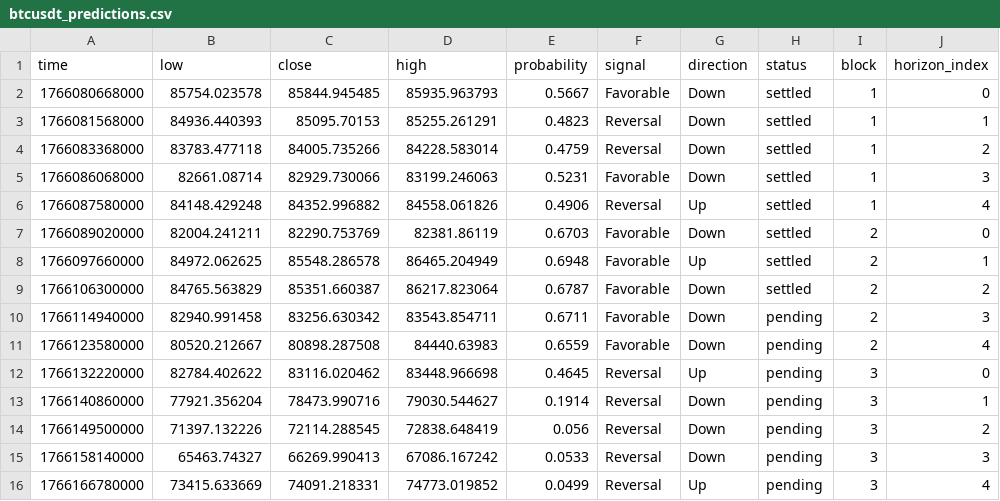
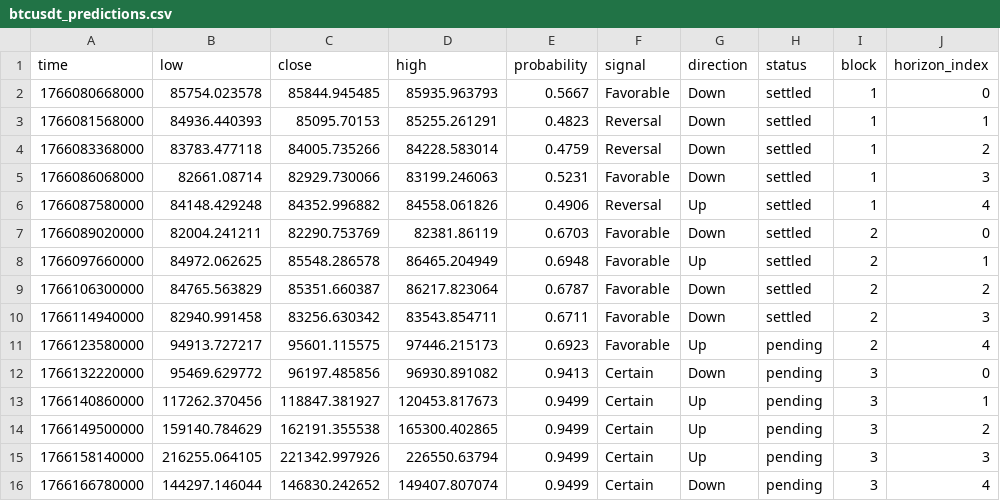
Before and after one commit to Cipherion-Market-Research/abacus-trading-view, a CSV file: data/crypto/btcusdt_predictions.csv, drawn as a sheet.

```diff
--- a/data/crypto/btcusdt_predictions.csv
+++ b/data/crypto/btcusdt_predictions.csv
@@ -9,8 +9,8 @@ time,low,close,high,probability,signal,direction,status,block,horizon_index
 1766106300000,84765.563829,85351.660387,86217.823064,0.6787,Favorable,Down,settled,2,2
-1766114940000,82940.991458,83256.630342,83543.854711,0.6711,Favorable,Down,pending,2,3
-1766123580000,80520.212667,80898.287508,84440.63983,0.6559,Favorable,Down,pending,2,4
-1766132220000,82784.402622,83116.020462,83448.966698,0.4645,Reversal,Up,pending,3,0
-1766140860000,77921.356204,78473.990716,79030.544627,0.1914,Reversal,Down,pending,3,1
-1766149500000,71397.132226,72114.288545,72838.648419,0.056,Reversal,Down,pending,3,2
-1766158140000,65463.74327,66269.990413,67086.167242,0.0533,Reversal,Down,pending,3,3
-1766166780000,73415.633669,74091.218331,74773.019852,0.0499,Reversal,Up,pending,3,4
+1766114940000,82940.991458,83256.630342,83543.854711,0.6711,Favorable,Down,settled,2,3
+1766123580000,94913.727217,95601.115575,97446.215173,0.6923,Favorable,Up,pending,2,4
+1766132220000,95469.629772,96197.485856,96930.891082,0.9413,Certain,Down,pending,3,0
+1766140860000,117262.370456,118847.381927,120453.817673,0.9499,Certain,Up,pending,3,1
+1766149500000,159140.784629,162191.355538,165300.402865,0.9499,Certain,Up,pending,3,2
+1766158140000,216255.064105,221342.997926,226550.63794,0.9499,Certain,Up,pending,3,3
+1766166780000,144297.146044,146830.242652,149407.807074,0.9499,Certain,Down,pending,3,4
```
Also changed, not shown: data/crypto/adausdt_predictions.csv, data/crypto/dotusdt_predictions.csv, 10 other files.
